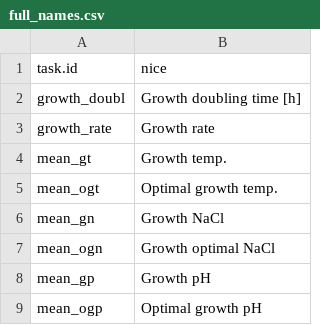
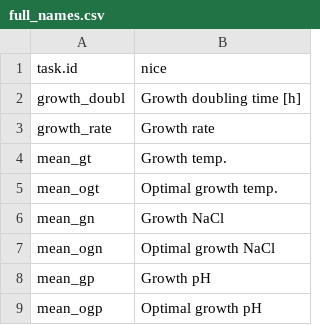
Before and after one commit to michbur/MethanoGram, a CSV file: data/full_names.csv, drawn as a sheet.

```diff
--- a/data/full_names.csv
+++ b/data/full_names.csv
@@ -6,3 +6,3 @@ mean_ogt,Optimal growth temp.
 mean_gn,Growth NaCl
-mean_ogn,Growth optimal NaCl
+mean_ogn,Optimal growth NaCl
 mean_gp,Growth pH
```
Also changed, not shown: all_errors.csv, decile_errors.csv, 1 other file.
